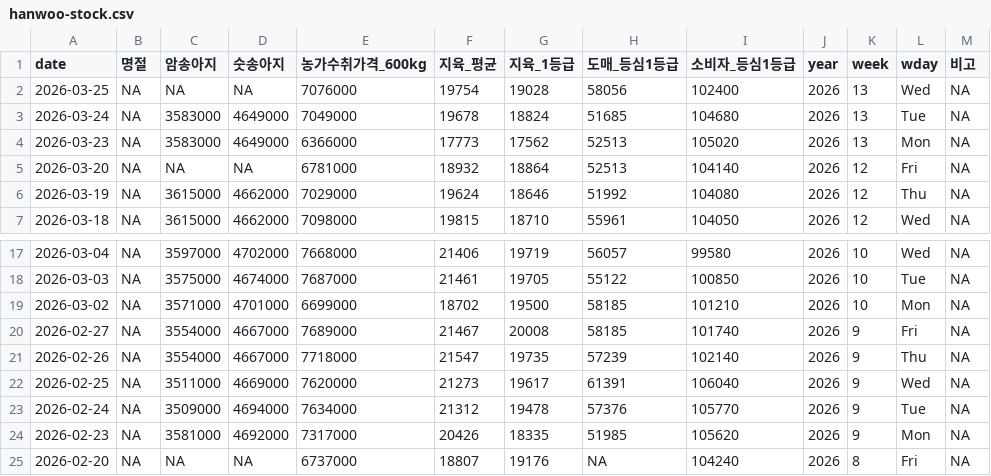
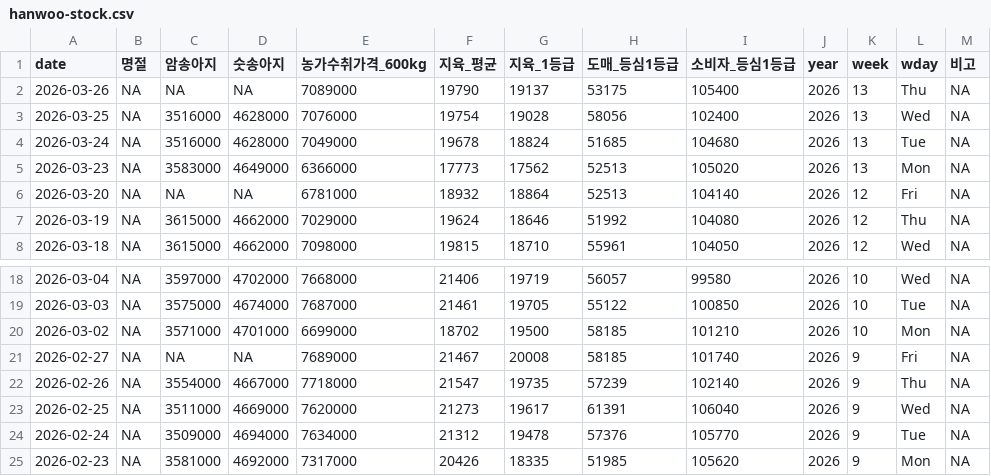
Before and after one commit to YoungjunNa/ekape-parsing, a CSV file: data_hanwoo_stock/hanwoo-stock.csv, drawn as a sheet; only a part is shown, gaps mark what is left out; the shorter side is filled out with more unchanged rows.

```diff
--- a/data_hanwoo_stock/hanwoo-stock.csv
+++ b/data_hanwoo_stock/hanwoo-stock.csv
@@ -1,4 +1,5 @@
 "date","명절","암송아지","숫송아지","농가수취가격_600kg","지육_평균","지육_1등급","도매_등심1등급","소비자_등심1등급","year","week","wday","비고"
-2026-03-25,NA,NA,NA,7076000,19754,19028,58056,102400,2026,13,"Wed",NA
-2026-03-24,NA,3583000,4649000,7049000,19678,18824,51685,104680,2026,13,"Tue",NA
+2026-03-26,NA,NA,NA,7089000,19790,19137,53175,105400,2026,13,"Thu",NA
+2026-03-25,NA,3516000,4628000,7076000,19754,19028,58056,102400,2026,13,"Wed",NA
+2026-03-24,NA,3516000,4628000,7049000,19678,18824,51685,104680,2026,13,"Tue",NA
 2026-03-23,NA,3583000,4649000,6366000,17773,17562,52513,105020,2026,13,"Mon",NA
@@ -19,3 +20,3 @@
 2026-03-02,NA,3571000,4701000,6699000,18702,19500,58185,101210,2026,10,"Mon",NA
-2026-02-27,NA,3554000,4667000,7689000,21467,20008,58185,101740,2026,9,"Fri",NA
+2026-02-27,NA,NA,NA,7689000,21467,20008,58185,101740,2026,9,"Fri",NA
 2026-02-26,NA,3554000,4667000,7718000,21547,19735,57239,102140,2026,9,"Thu",NA
```
